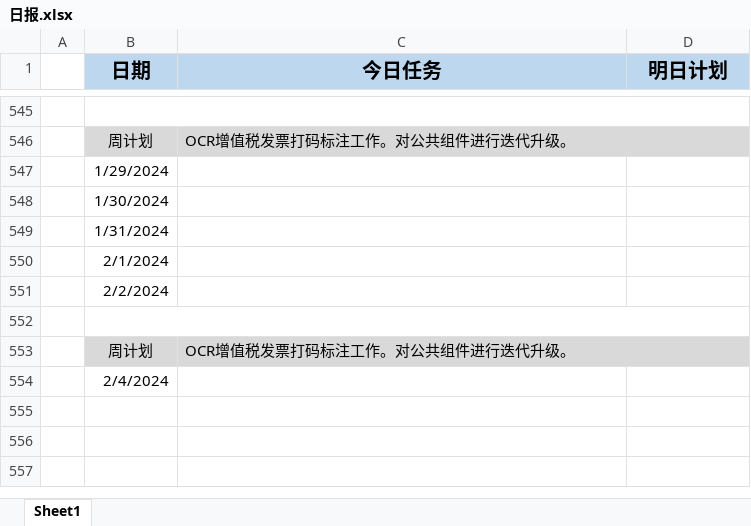
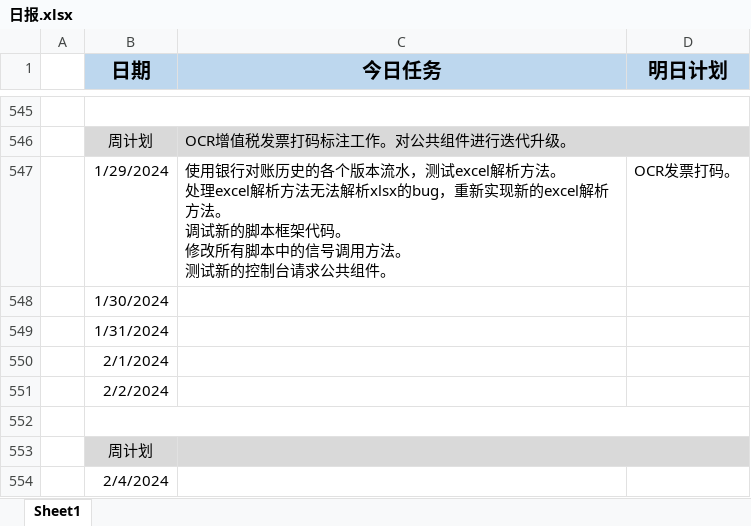
Before and after one commit to sy5683/PersonalTool, an Excel workbook: personal_tool/work_tool/工作报告填写器/file/日报.xlsx, sheet Sheet1, drawn as a sheet; only a part is shown, gaps mark what is left out; values as stored, in another font and other column widths than the file's, no borders; removed rows and columns are numbered as before the commit, all else as after; ↵ is a line break in a cell; the diff names each change by its address in the sheet, - before the commit and + after, or states it on an @@ line.

```diff
--- a/personal_tool/work_tool/工作报告填写器/file/日报.xlsx (sheet Sheet1)
+++ b/personal_tool/work_tool/工作报告填写器/file/日报.xlsx (sheet Sheet1)
-row 547:  | 1/29/2024
+row 547:  | 1/29/2024 | 使用银行对账历史的各个版本流水，测试excel解析方法。 ↵ 处理excel解析方法无法解析xlsx的bug，重新实现新的excel解析方法。 ↵ 调试新的脚本框架代码。 ↵ 修改所有脚本中的信号调用方法。 ↵ 测试新的控制台请求公共组件。 | OCR发票打码。
-C553 (今日任务): OCR增值税发票打码标注工作。对公共组件进行迭代升级。
+C553 (今日任务): (empty)
```
Also changed, not shown: 1 other file.
